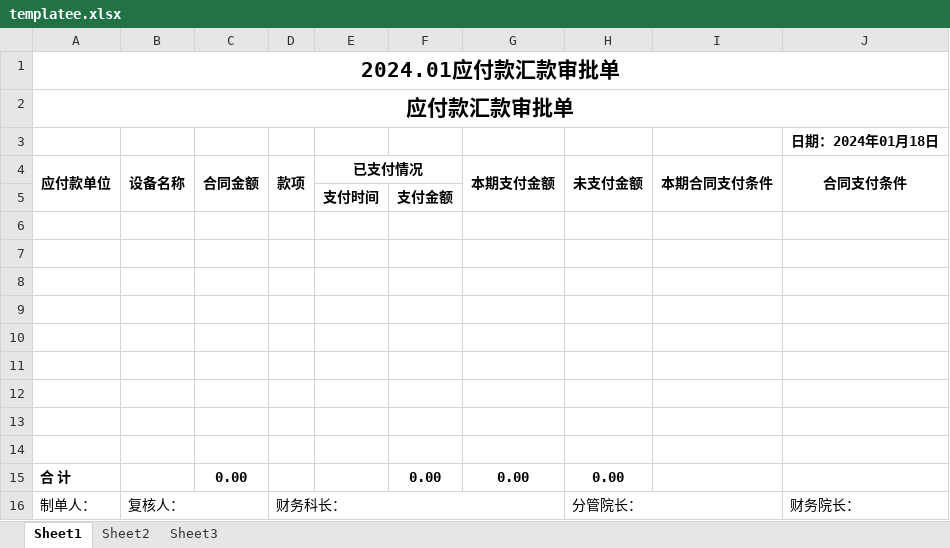
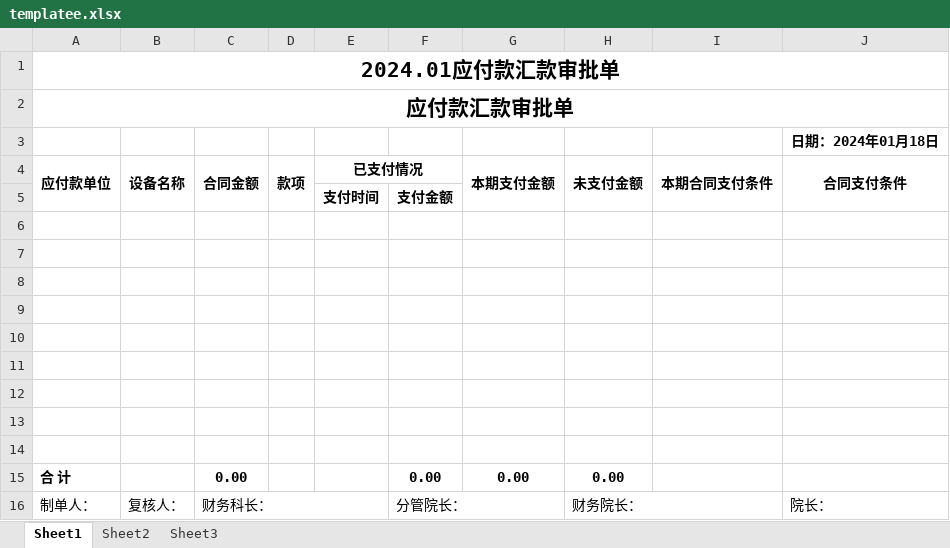
Before and after one commit to connono/cmcg-express, an Excel workbook: templatee.xlsx, sheet Sheet1, drawn as a sheet; values as stored, in another font and other column widths than the file's, no borders; the diff names each change by its address in the sheet, - before the commit and + after, or states it on an @@ line.

Commit message:
feat(readXlsx): 增加导入数据表功能

```diff
--- a/templatee.xlsx (sheet Sheet1)
+++ b/templatee.xlsx (sheet Sheet1)
-B16:C16 merged
-C16 (合同金额): (empty)
+C16 (合同金额): 财务科长：
+C16:E16 merged
-D16 (款项): 财务科长：
+D16 (款项): (empty)
-D16:G16 merged
-F16: (empty)
+F16: 分管院长：
+F16:G16 merged
-H16 (未支付金额): 分管院长：
+H16 (未支付金额): 财务院长：
-J16 (合同支付条件): 财务院长：
+J16 (合同支付条件): 院长：
```
Also changed, not shown: 9 other files.
